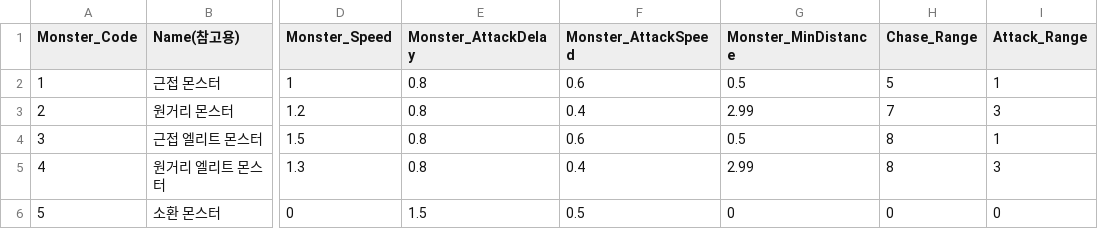
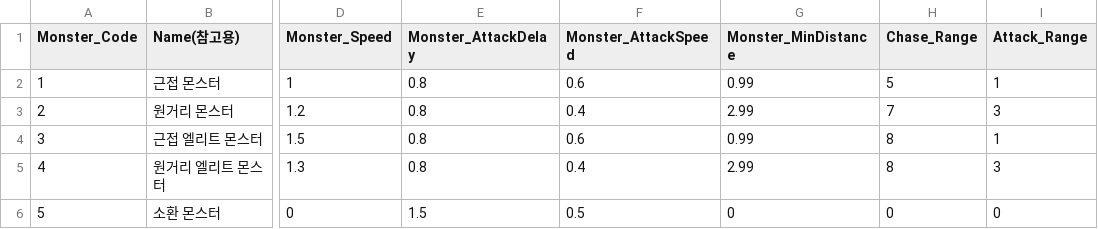
Before and after one commit to fongcrush/OnePunchCone, a CSV file: DeathHand2D/Assets/Resources/EnemySkillTable.csv, drawn as a sheet; only a part is shown, gaps mark what is left out; the diff names each change by its address in the sheet, - before the commit and + after, or states it on an @@ line.

Commit message:
feat : Enemy Environment_Object Interaction
feat : Enemy Environment_Object Interaction
chore : Enemy Add_Component Rigidbody2D, BoxCollider2D

```diff
--- a/DeathHand2D/Assets/Resources/EnemySkillTable.csv
+++ b/DeathHand2D/Assets/Resources/EnemySkillTable.csv
-G2 (Monster_MinDistance): 0.5
+G2 (Monster_MinDistance): 0.99
-G4 (Monster_MinDistance): 0.5
+G4 (Monster_MinDistance): 0.99
```
Also changed, not shown: 18 other files.
